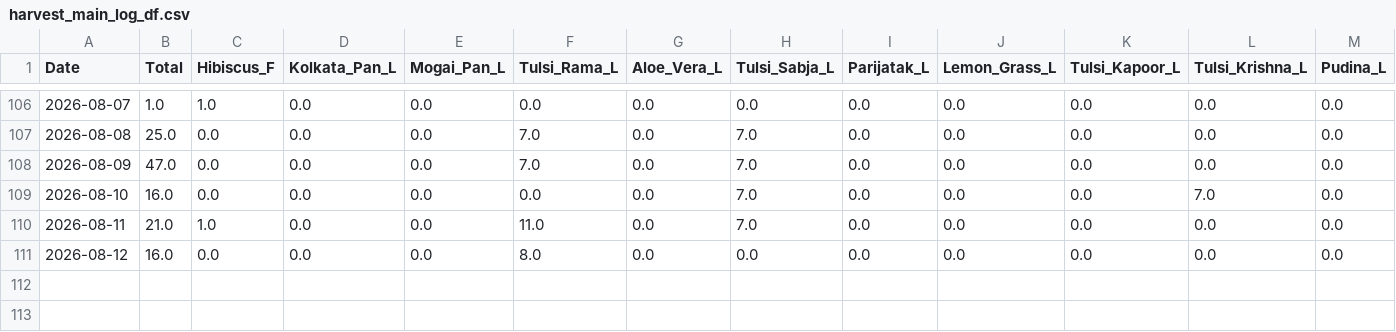
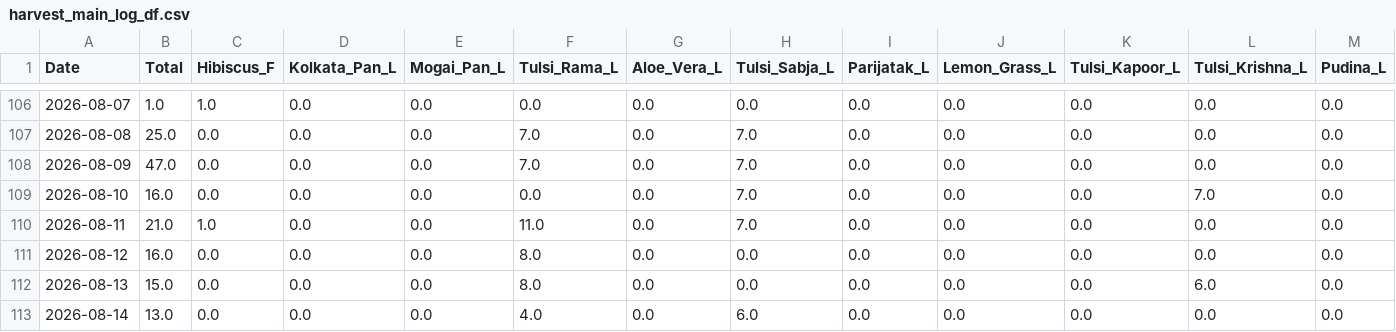
Before and after one commit to leomcp/Garden_Mgmt, a CSV file: db/harvest_main_log_df.csv, drawn as a sheet; only a part is shown, gaps mark what is left out; rows hold the shown columns only; the diff names each change by its address in the sheet, - before the commit and + after, or states it on an @@ line.

Commit message:
update data

```diff
--- a/db/harvest_main_log_df.csv
+++ b/db/harvest_main_log_df.csv
+row 112: 2026-08-13 | 15.0 | 0.0 | 0.0 | 0.0 | 8.0 | 0.0 | 0.0 | 0.0 | 0.0 | 0.0 | 6.0 | 0.0
+row 113: 2026-08-14 | 13.0 | 0.0 | 0.0 | 0.0 | 4.0 | 0.0 | 6.0 | 0.0 | 0.0 | 0.0 | 0.0 | 0.0
```
Also changed, not shown: 1 other file.
